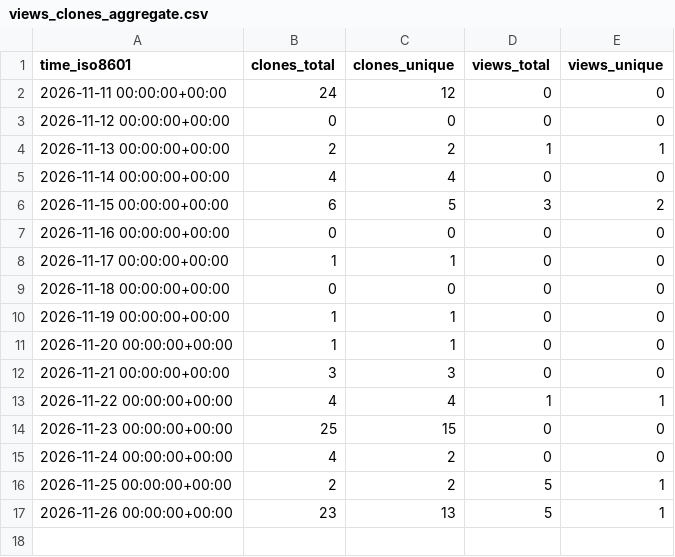
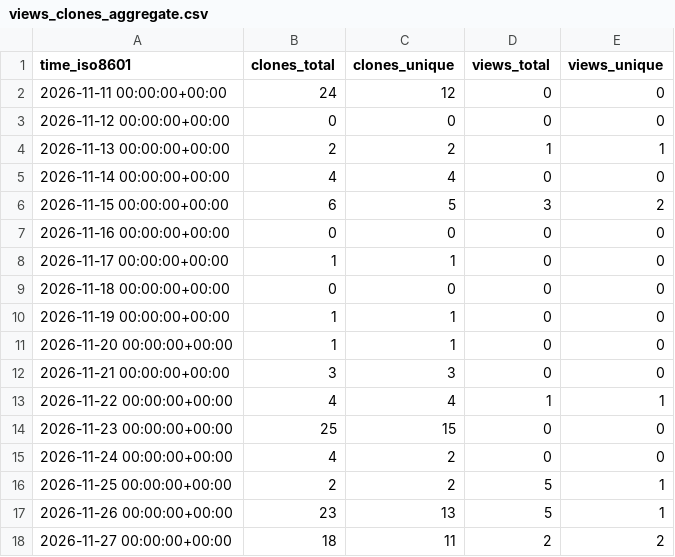
Before and after one commit to wrzs131/ClassMate-AI, a CSV file: wrzs131/ClassMate-AI/ghrs-data/views_clones_aggregate.csv, drawn as a sheet; the diff names each change by its address in the sheet, - before the commit and + after, or states it on an @@ line.

```diff
--- a/wrzs131/ClassMate-AI/ghrs-data/views_clones_aggregate.csv
+++ b/wrzs131/ClassMate-AI/ghrs-data/views_clones_aggregate.csv
+row 18: 2026-11-27 00:00:00+00:00 | 18 | 11 | 2 | 2
```
Also changed, not shown: 1 other file.
